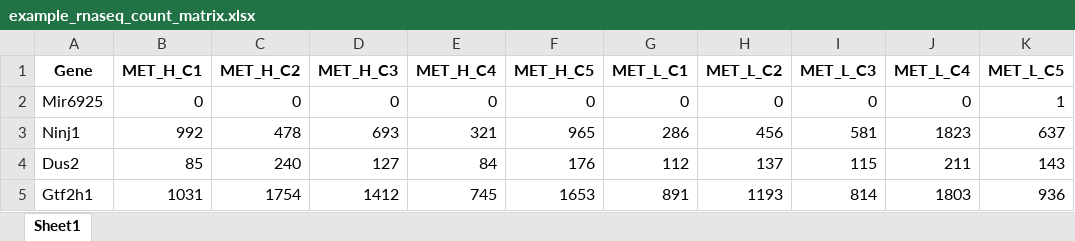
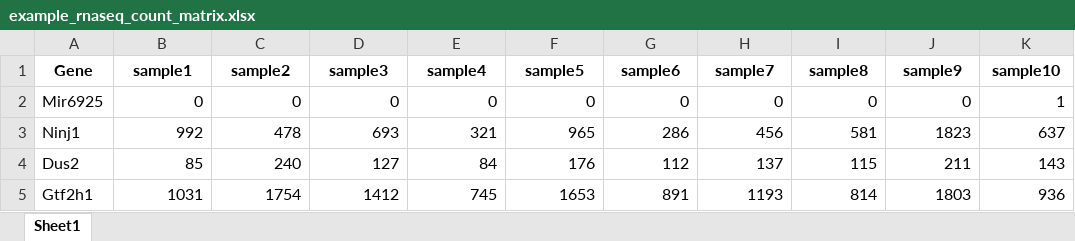
Before and after one commit to DadongZ/RNASeq-DGE, an Excel workbook: example_rnaseq_count_matrix.xlsx, sheet Sheet1, drawn as a sheet; only a part is shown; values as stored, in another font and other column widths than the file's, no borders; the diff names each change by its address in the sheet, - before the commit and + after, or states it on an @@ line.

```diff
--- a/example_rnaseq_count_matrix.xlsx (sheet Sheet1)
+++ b/example_rnaseq_count_matrix.xlsx (sheet Sheet1)
-B1: MET_H_C1
+B1: sample1
-C1: MET_H_C2
+C1: sample2
-D1: MET_H_C3
+D1: sample3
-E1: MET_H_C4
+E1: sample4
-F1: MET_H_C5
+F1: sample5
-G1: MET_L_C1
+G1: sample6
-H1: MET_L_C2
+H1: sample7
-I1: MET_L_C3
+I1: sample8
-J1: MET_L_C4
+J1: sample9
-K1: MET_L_C5
+K1: sample10
```
Also changed, not shown: pheno_data.xlsx, 3 other files.
